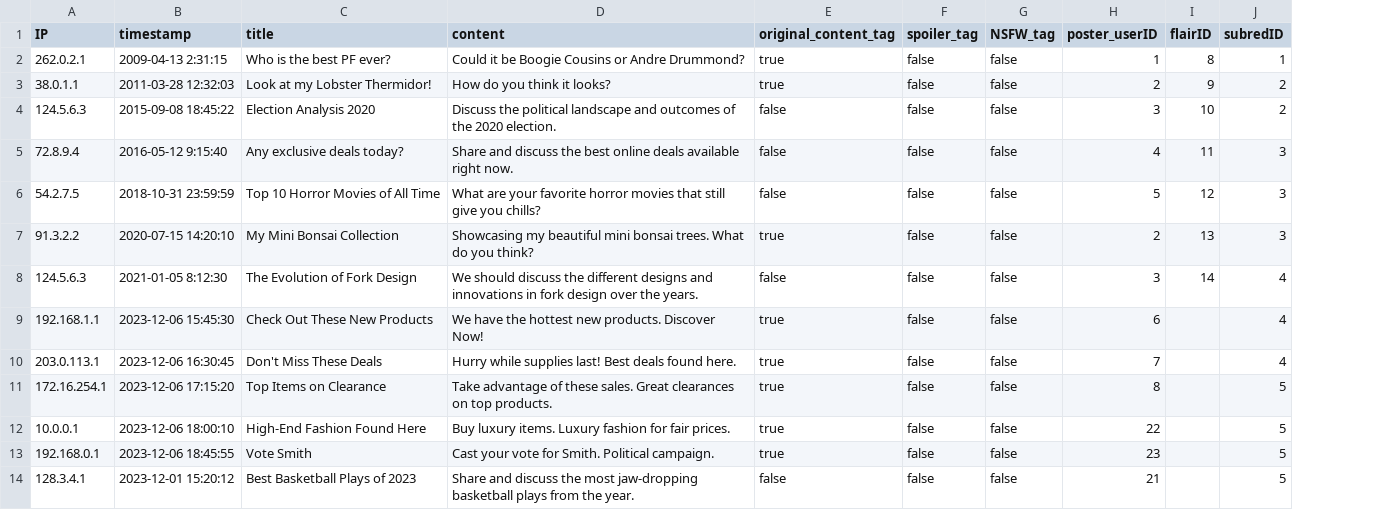
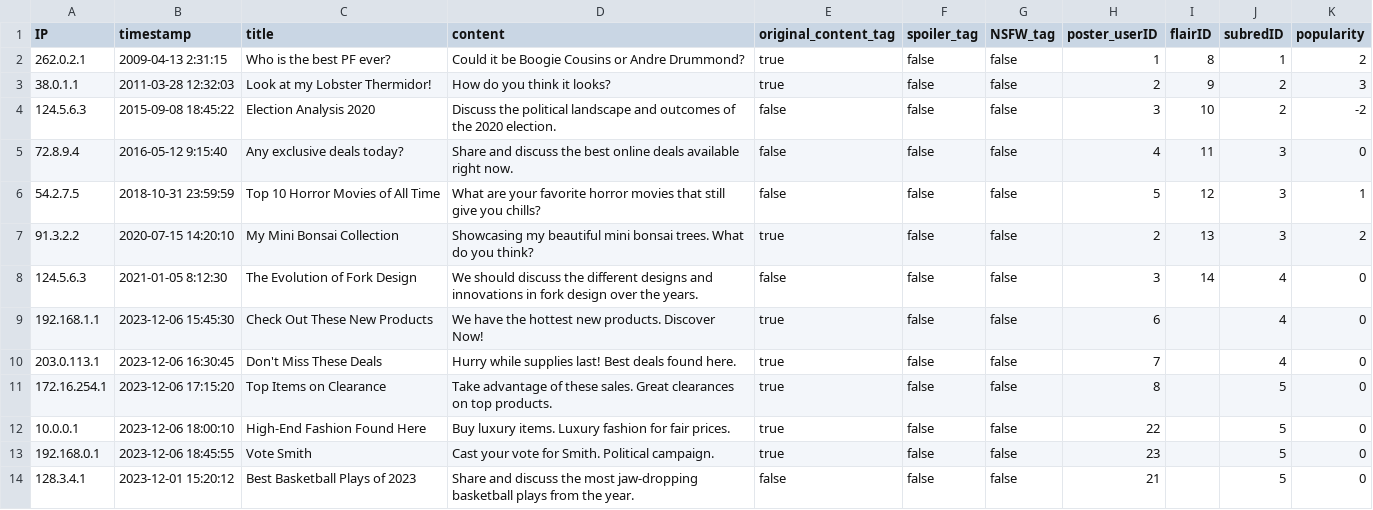
Before and after one commit to tu2463/67262-final-project, a CSV file: data/posts.csv, drawn as a sheet; only a part is shown; the diff names each change by its address in the sheet, - before the commit and + after, or states it on an @@ line.

```diff
--- a/data/posts.csv
+++ b/data/posts.csv
+column K (popularity), rows 2-14: 2 | 3 | -2 | 0 | 1 | 2 | 0 | 0 | 0 | 0 | 0 | 0 | 0
```
Also changed, not shown: 6 other files.
